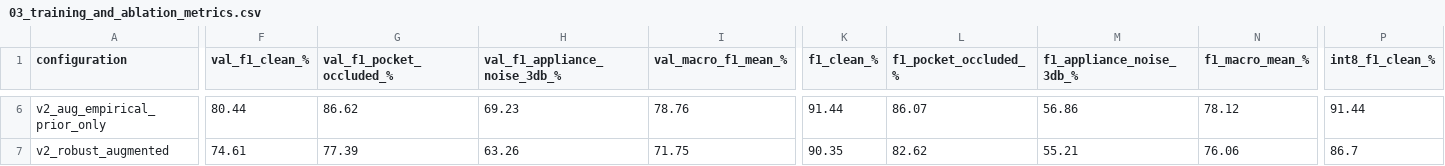
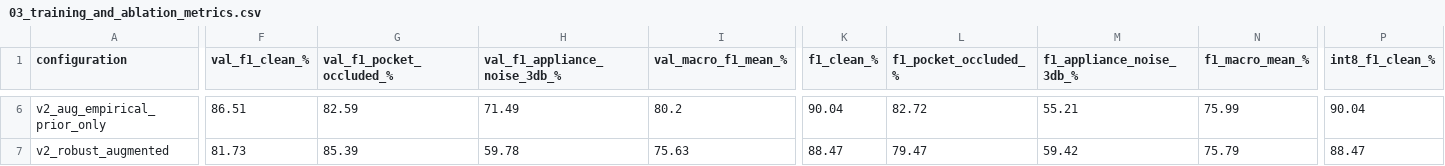
Before and after one commit to coryjacoblewis/pixelsense-lite, a CSV file: reports/03_training_and_ablation_metrics.csv, drawn as a sheet; only a part is shown, gaps mark what is left out; the diff covers the shown part only; the diff names each change by its address in the sheet, - before the commit and + after, or states it on an @@ line.

```diff
--- a/reports/03_training_and_ablation_metrics.csv
+++ b/reports/03_training_and_ablation_metrics.csv
-F6 (val_f1_clean_%): 80.44
+F6 (val_f1_clean_%): 86.51
-G6 (val_f1_pocket_occluded_%): 86.62
+G6 (val_f1_pocket_occluded_%): 82.59
-H6 (val_f1_appliance_noise_3db_%): 69.23
+H6 (val_f1_appliance_noise_3db_%): 71.49
-I6 (val_macro_f1_mean_%): 78.76
+I6 (val_macro_f1_mean_%): 80.2
-K6 (f1_clean_%): 91.44
+K6 (f1_clean_%): 90.04
-L6 (f1_pocket_occluded_%): 86.07
+L6 (f1_pocket_occluded_%): 82.72
-M6 (f1_appliance_noise_3db_%): 56.86
+M6 (f1_appliance_noise_3db_%): 55.21
-N6 (f1_macro_mean_%): 78.12
+N6 (f1_macro_mean_%): 75.99
-P6 (int8_f1_clean_%): 91.44
+P6 (int8_f1_clean_%): 90.04
-F7 (val_f1_clean_%): 74.61
+F7 (val_f1_clean_%): 81.73
-G7 (val_f1_pocket_occluded_%): 77.39
+G7 (val_f1_pocket_occluded_%): 85.39
-H7 (val_f1_appliance_noise_3db_%): 63.26
+H7 (val_f1_appliance_noise_3db_%): 59.78
-I7 (val_macro_f1_mean_%): 71.75
+I7 (val_macro_f1_mean_%): 75.63
-K7 (f1_clean_%): 90.35
+K7 (f1_clean_%): 88.47
-L7 (f1_pocket_occluded_%): 82.62
+L7 (f1_pocket_occluded_%): 79.47
-M7 (f1_appliance_noise_3db_%): 55.21
+M7 (f1_appliance_noise_3db_%): 59.42
-N7 (f1_macro_mean_%): 76.06
+N7 (f1_macro_mean_%): 75.79
-P7 (int8_f1_clean_%): 86.7
+P7 (int8_f1_clean_%): 88.47
```
Also changed, not shown: 121 edited cells elsewhere in this file, 12 other files.
